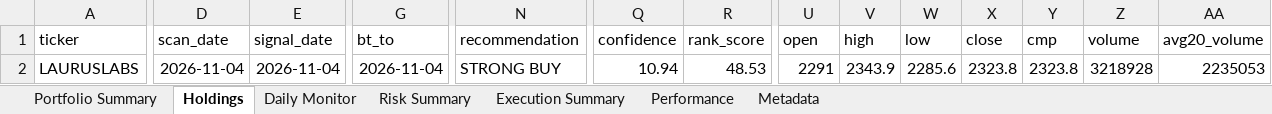
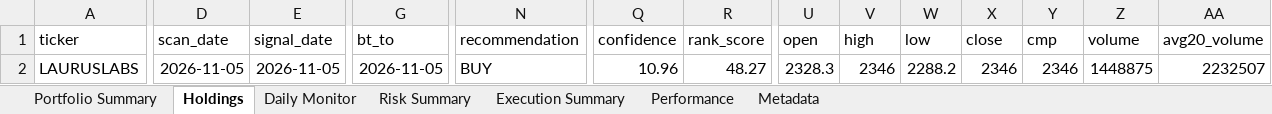
Before and after one commit to PavanSaiNekkala/Scanner, an Excel workbook: scanner_monitor/reports/latest/Portfolio_Report.xlsx, sheet Holdings, drawn as a sheet; only a part is shown, gaps mark what is left out; values as stored, in another font and other column widths than the file's, no borders; the diff covers the shown part only; the diff names each change by its address in the sheet, - before the commit and + after, or states it on an @@ line.

```diff
--- a/scanner_monitor/reports/latest/Portfolio_Report.xlsx (sheet Holdings)
+++ b/scanner_monitor/reports/latest/Portfolio_Report.xlsx (sheet Holdings)
-D2 (scan_date): 2026-11-04
+D2 (scan_date): 2026-11-05
-E2 (signal_date): 2026-11-04
+E2 (signal_date): 2026-11-05
-G2 (bt_to): 2026-11-04
+G2 (bt_to): 2026-11-05
-N2 (recommendation): STRONG BUY
+N2 (recommendation): BUY
-Q2 (confidence): 10.94
+Q2 (confidence): 10.96
-R2 (rank_score): 48.53
+R2 (rank_score): 48.27
-U2 (open): 2291
+U2 (open): 2328.3
-V2 (high): 2343.9
+V2 (high): 2346
-W2 (low): 2285.6
+W2 (low): 2288.2
-X2 (close): 2323.8
+X2 (close): 2346
-Y2 (cmp): 2323.8
+Y2 (cmp): 2346
-Z2 (volume): 3218928
+Z2 (volume): 1448875
-AA2 (avg20_volume): 2235053
+AA2 (avg20_volume): 2232507
```
Also changed, not shown: 99 edited cells elsewhere in this sheet, sheet Daily Monitor, sheet Risk Summary, sheet Metadata, 13 other files.
